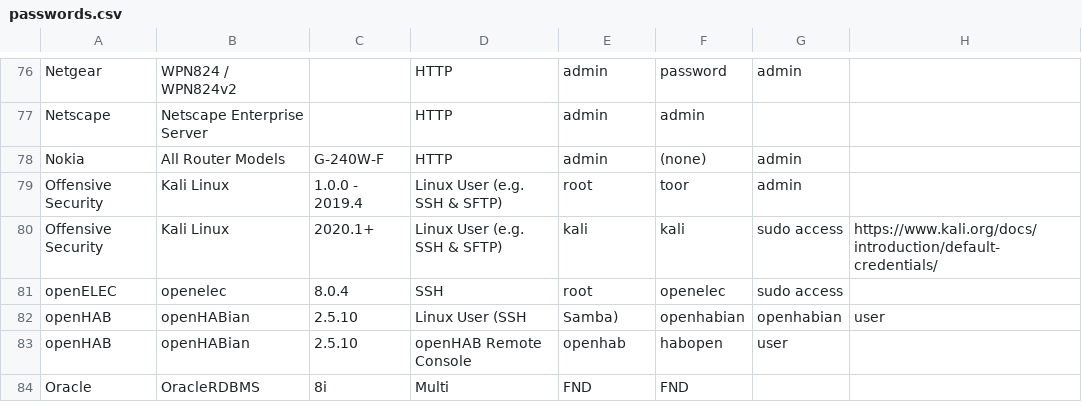
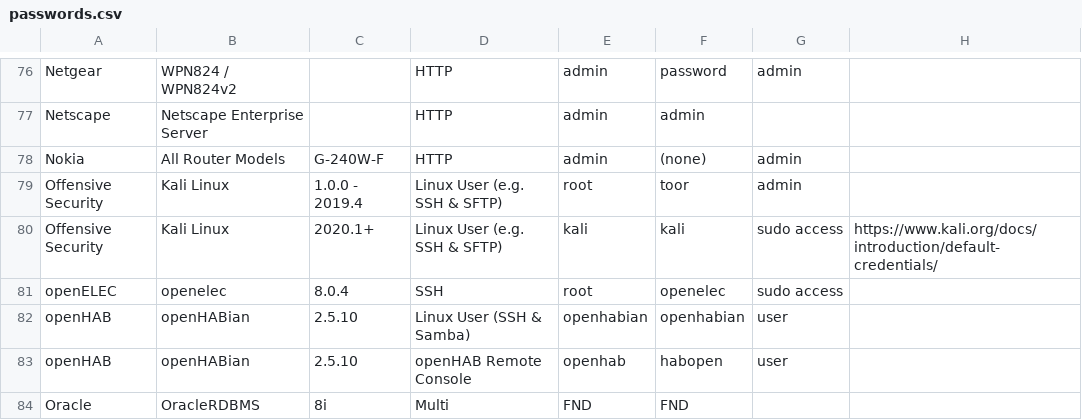
Before and after one commit to many-passwords/many-passwords, a CSV file: passwords.csv, drawn as a sheet; only a part is shown, gaps mark what is left out.

Commit message:
cleanup

```diff
--- a/passwords.csv
+++ b/passwords.csv
@@ -81,3 +81,3 @@ Offensive Security,Kali Linux,2020.1+,Linux User (e.g. SSH & SFTP),kali,kali,sud
 openELEC, openelec, 8.0.4, SSH, root, openelec, sudo access,
-openHAB, openHABian, 2.5.10, Linux User (SSH, Samba), openhabian, openhabian, user,
+openHAB, openHABian, 2.5.10, Linux User (SSH & Samba), openhabian, openhabian, user,
 openHAB, openHABian, 2.5.10, openHAB Remote Console, openhab, habopen, user,
```
